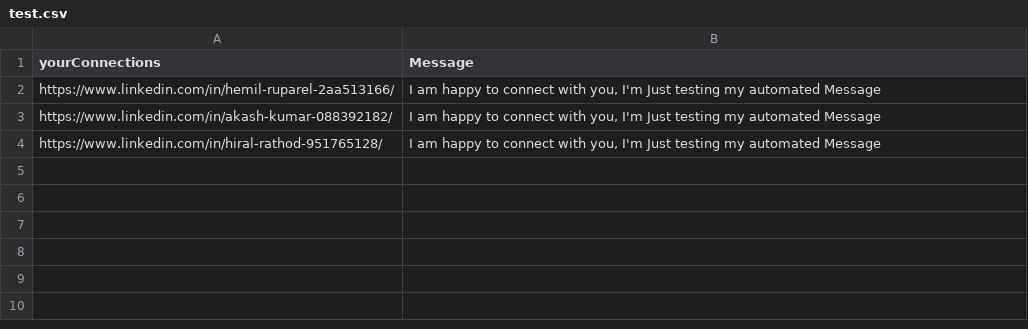
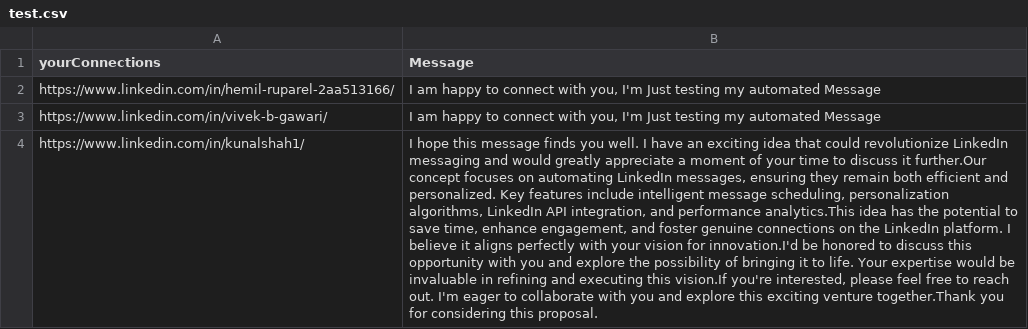
Before and after one commit to RaghavBlox/ConnectionBot, a CSV file: test.csv, drawn as a sheet; removed rows and columns are numbered as before the commit, all else as after; the diff names each change by its address in the sheet, - before the commit and + after, or states it on an @@ line.

```diff
--- a/test.csv
+++ b/test.csv
-A3 (yourConnections): https://www.linkedin.com/in/akash-kumar-088392182/
+A3 (yourConnections): https://www.linkedin.com/in/vivek-b-gawari/
-row 4: https://www.linkedin.com/in/hiral-rathod-951765128/ | I am happy to connect with you, I'm Just testing my automated Message
+row 4: https://www.linkedin.com/in/kunalshah1/ | I hope this message finds you well. I have an exciting idea that could revolutionize LinkedIn messaging and would greatly appreciate a moment of your time to discuss it further.Our concept focuses on automating LinkedIn messages, ensuring they remain both efficient and personalized. Key features include intelligent message scheduling, personalization algorithms, LinkedIn API integration, and performance analytics.This idea has the potential to save time, enhance engagement, and foster genuine connections on the LinkedIn platform. I believe it aligns perfectly with your vision for innovation.I'd be honored to discuss this opportunity with you and explore the possibility of bringing it to life. Your expertise would be invaluable in refining and executing this vision.If you're interested, please feel free to reach out. I'm eager to collaborate with you and explore this exciting venture together.Thank you for considering this proposal.
```
Also changed, not shown: 2 other files.
